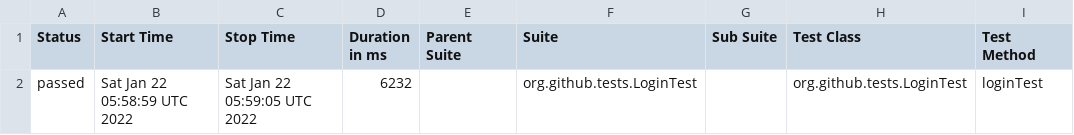
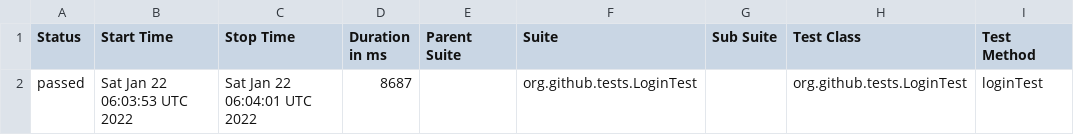
Before and after one commit to RapDog64/github-action-test, a CSV file: allureReport/data/suites.csv, drawn as a sheet; only a part is shown; the diff names each change by its address in the sheet, - before the commit and + after, or states it on an @@ line.

```diff
--- a/allureReport/data/suites.csv
+++ b/allureReport/data/suites.csv
-B2 (Start Time): Sat Jan 22 05:58:59 UTC 2022
+B2 (Start Time): Sat Jan 22 06:03:53 UTC 2022
-C2 (Stop Time): Sat Jan 22 05:59:05 UTC 2022
+C2 (Stop Time): Sat Jan 22 06:04:01 UTC 2022
-D2 (Duration in ms): 6232
+D2 (Duration in ms): 8687
```
Also changed, not shown: 14 other files.
